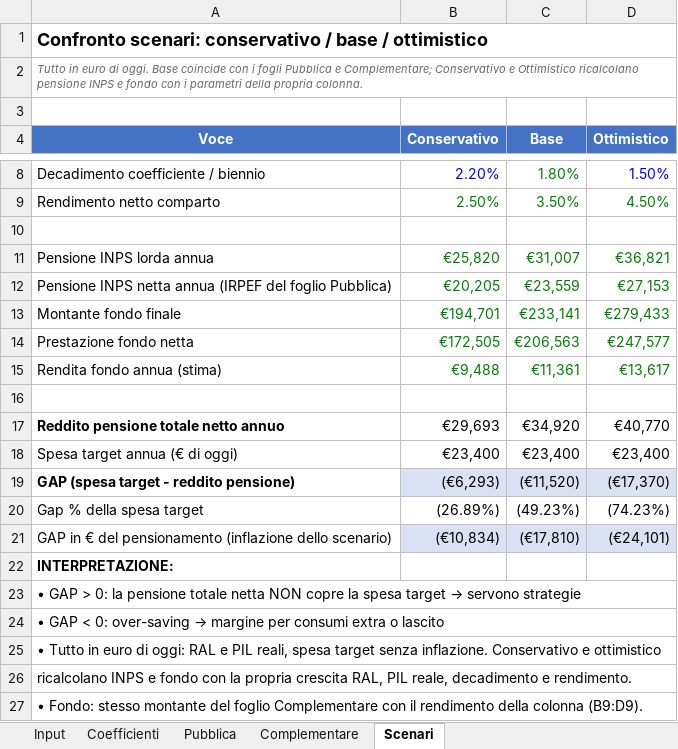
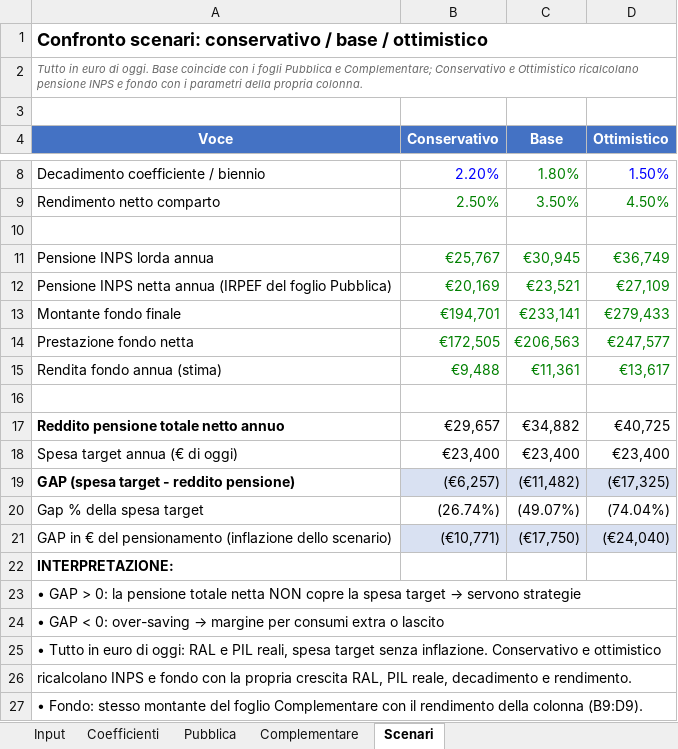
Before and after one commit to eugeniorende/wealth-management-it, an Excel workbook: skills/it-pianificazione/assets/proiezione-pensione.xlsx, sheet Scenari, drawn as a sheet; only a part is shown, gaps mark what is left out; values as stored, in another font and other column widths than the file's, no borders; the diff names each change by its address in the sheet, - before the commit and + after, or states it on an @@ line.

```diff
--- a/skills/it-pianificazione/assets/proiezione-pensione.xlsx (sheet Scenari)
+++ b/skills/it-pianificazione/assets/proiezione-pensione.xlsx (sheet Scenari)
-B11 (Conservativo): €25,820
+B11 (Conservativo): €25,767
-C11 (Base): €31,007
+C11 (Base): €30,945
-D11 (Ottimistico): €36,821
+D11 (Ottimistico): €36,749
-B12 (Conservativo): €20,205
+B12 (Conservativo): €20,169
-C12 (Base): €23,559
+C12 (Base): €23,521
-D12 (Ottimistico): €27,153
+D12 (Ottimistico): €27,109
-B17 (Conservativo): €29,693
+B17 (Conservativo): €29,657
-C17 (Base): €34,920
+C17 (Base): €34,882
-D17 (Ottimistico): €40,770
+D17 (Ottimistico): €40,725
-B19 (Conservativo): (€6,293)
+B19 (Conservativo): (€6,257)
-C19 (Base): (€11,520)
+C19 (Base): (€11,482)
-D19 (Ottimistico): (€17,370)
+D19 (Ottimistico): (€17,325)
-B20 (Conservativo): (26.89%)
+B20 (Conservativo): (26.74%)
-C20 (Base): (49.23%)
+C20 (Base): (49.07%)
-D20 (Ottimistico): (74.23%)
+D20 (Ottimistico): (74.04%)
-B21 (Conservativo): (€10,834)
+B21 (Conservativo): (€10,771)
-C21 (Base): (€17,810)
+C21 (Base): (€17,750)
-D21 (Ottimistico): (€24,101)
+D21 (Ottimistico): (€24,040)
```
Also changed, not shown: sheet Pubblica, 8 other files.
